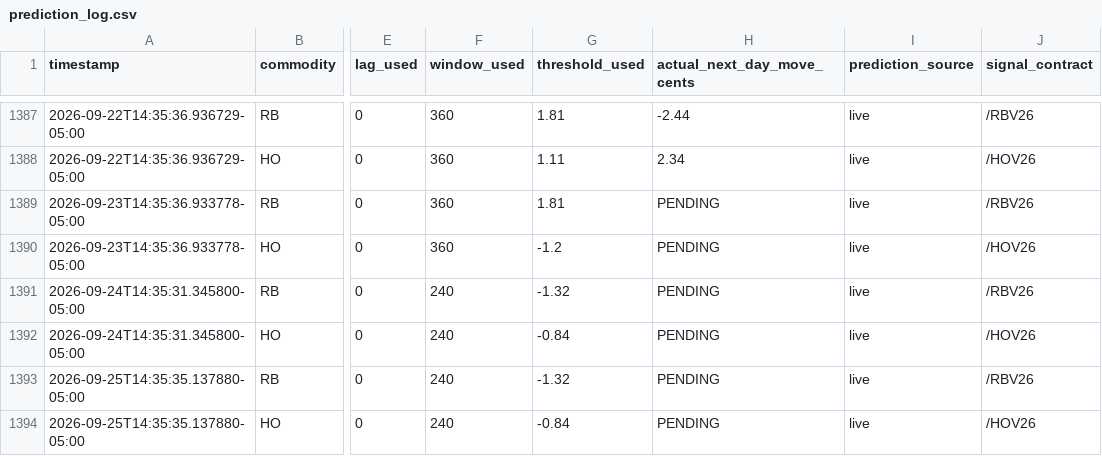
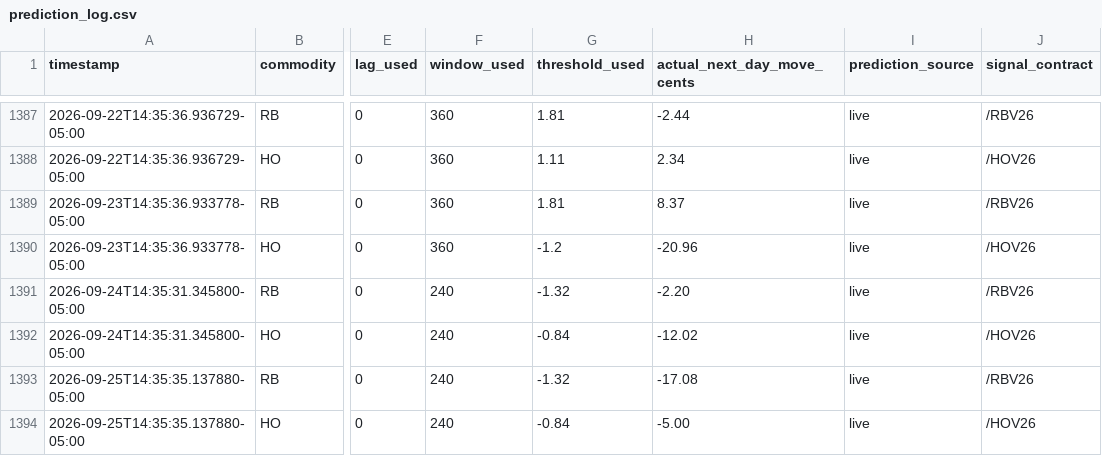
Before and after one commit to armaanmoosani/rbob-ho-fuel-tracker, a CSV file: data/prediction_log.csv, drawn as a sheet; only a part is shown, gaps mark what is left out; the diff names each change by its address in the sheet, - before the commit and + after, or states it on an @@ line.

```diff
--- a/data/prediction_log.csv
+++ b/data/prediction_log.csv
-H1389 (actual_next_day_move_cents): PENDING
+H1389 (actual_next_day_move_cents): 8.37
-H1390 (actual_next_day_move_cents): PENDING
+H1390 (actual_next_day_move_cents): -20.96
-H1391 (actual_next_day_move_cents): PENDING
+H1391 (actual_next_day_move_cents): -2.20
-H1392 (actual_next_day_move_cents): PENDING
+H1392 (actual_next_day_move_cents): -12.02
-H1393 (actual_next_day_move_cents): PENDING
+H1393 (actual_next_day_move_cents): -17.08
-H1394 (actual_next_day_move_cents): PENDING
+H1394 (actual_next_day_move_cents): -5.00
```
Also changed, not shown: 1 other file.
